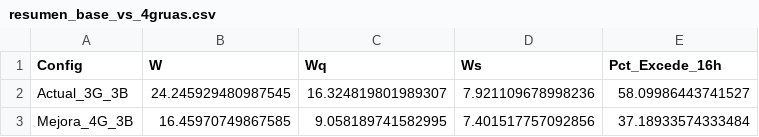
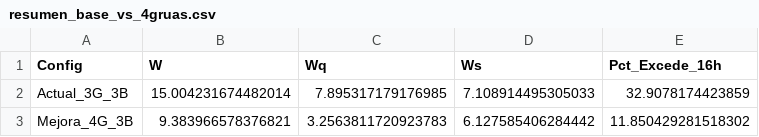
Before and after one commit to Santim1897/TP2-IO, a CSV file: plots/resumen_base_vs_4gruas.csv, drawn as a sheet.

```diff
--- a/plots/resumen_base_vs_4gruas.csv
+++ b/plots/resumen_base_vs_4gruas.csv
@@ -1,3 +1,3 @@
 Config,W,Wq,Ws,Pct_Excede_16h
-Actual_3G_3B,24.245929480987545,16.324819801989307,7.921109678998236,58.09986443741527
-Mejora_4G_3B,16.45970749867585,9.058189741582995,7.401517757092856,37.18933574333484
+Actual_3G_3B,15.004231674482014,7.895317179176985,7.108914495305033,32.9078174423859
+Mejora_4G_3B,9.383966578376821,3.2563811720923783,6.127585406284442,11.850429281518302
```
Also changed, not shown: plots/capacidad_demanda.csv, plots/tukey_hsd_resultados.csv, 10 other files.
